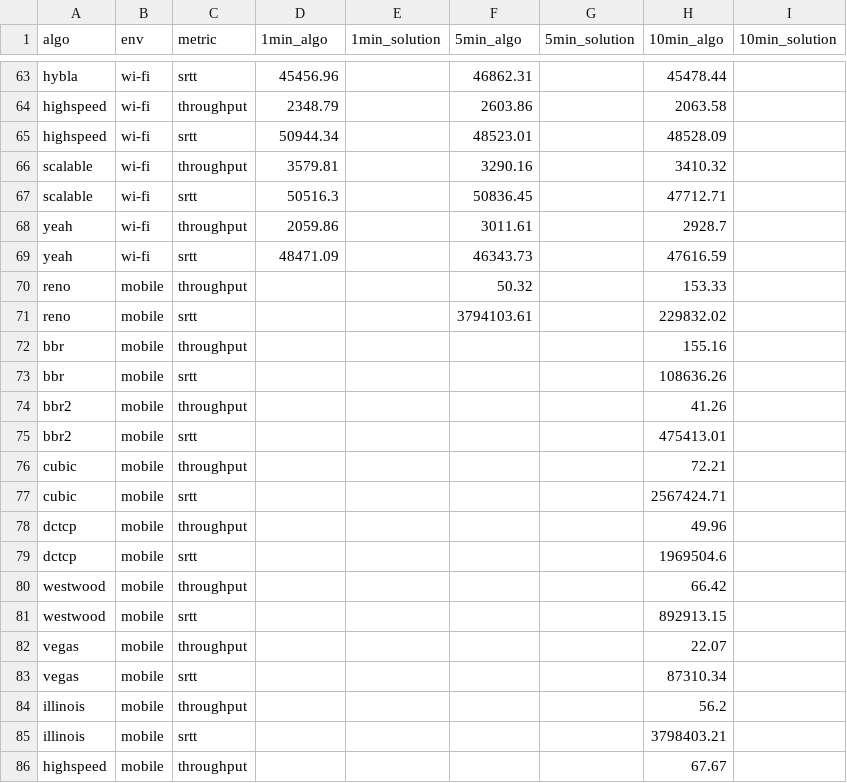
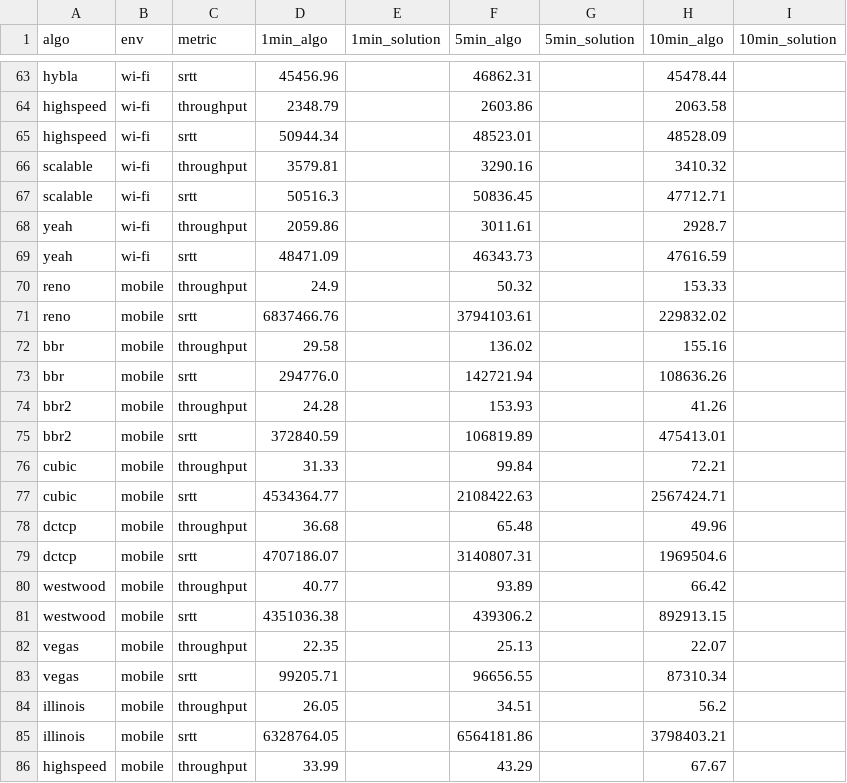
Before and after one commit to sofianealhoz/Dynamic_CCA_Selection, a CSV file: benchmark_data_troughput_and_srtt.csv, drawn as a sheet; only a part is shown, gaps mark what is left out; the diff covers the shown part only.

```diff
--- a/benchmark_data_troughput_and_srtt.csv
+++ b/benchmark_data_troughput_and_srtt.csv
@@ -69,18 +69,18 @@ yeah,wi-fi,throughput,2059.86,,3011.61,,2928.7,
 yeah,wi-fi,srtt,48471.09,,46343.73,,47616.59,
-reno,mobile,throughput,,,50.32,,153.33,
-reno,mobile,srtt,,,3794103.61,,229832.02,
-bbr,mobile,throughput,,,,,155.16,
-bbr,mobile,srtt,,,,,108636.26,
-bbr2,mobile,throughput,,,,,41.26,
-bbr2,mobile,srtt,,,,,475413.01,
-cubic,mobile,throughput,,,,,72.21,
-cubic,mobile,srtt,,,,,2567424.71,
-dctcp,mobile,throughput,,,,,49.96,
-dctcp,mobile,srtt,,,,,1969504.6,
-westwood,mobile,throughput,,,,,66.42,
-westwood,mobile,srtt,,,,,892913.15,
-vegas,mobile,throughput,,,,,22.07,
-vegas,mobile,srtt,,,,,87310.34,
-illinois,mobile,throughput,,,,,56.2,
-illinois,mobile,srtt,,,,,3798403.21,
-highspeed,mobile,throughput,,,,,67.67,
+reno,mobile,throughput,24.9,,50.32,,153.33,
+reno,mobile,srtt,6837466.76,,3794103.61,,229832.02,
+bbr,mobile,throughput,29.58,,136.02,,155.16,
+bbr,mobile,srtt,294776.0,,142721.94,,108636.26,
+bbr2,mobile,throughput,24.28,,153.93,,41.26,
+bbr2,mobile,srtt,372840.59,,106819.89,,475413.01,
+cubic,mobile,throughput,31.33,,99.84,,72.21,
+cubic,mobile,srtt,4534364.77,,2108422.63,,2567424.71,
+dctcp,mobile,throughput,36.68,,65.48,,49.96,
+dctcp,mobile,srtt,4707186.07,,3140807.31,,1969504.6,
+westwood,mobile,throughput,40.77,,93.89,,66.42,
+westwood,mobile,srtt,4351036.38,,439306.2,,892913.15,
+vegas,mobile,throughput,22.35,,25.13,,22.07,
+vegas,mobile,srtt,99205.71,,96656.55,,87310.34,
+illinois,mobile,throughput,26.05,,34.51,,56.2,
+illinois,mobile,srtt,6328764.05,,6564181.86,,3798403.21,
+highspeed,mobile,throughput,33.99,,43.29,,67.67,
```
Also changed, not shown: 4 added rows and 10 edited cells elsewhere in this file.
